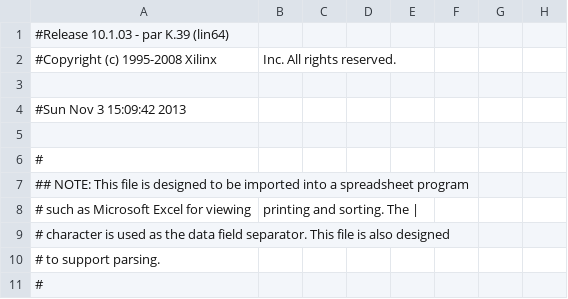
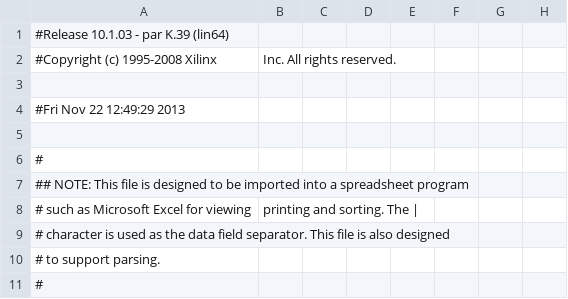
Before and after one commit to mkelessoglou/6.111, a CSV file: catch/catch_pad.csv, drawn as a sheet; only a part is shown; the diff names each change by its address in the sheet, - before the commit and + after, or states it on an @@ line.

```diff
--- a/catch/catch_pad.csv
+++ b/catch/catch_pad.csv
-A4: #Sun Nov 3 15:09:42 2013
+A4: #Fri Nov 22 12:49:29 2013
```
Also changed, not shown: 47 other files.
